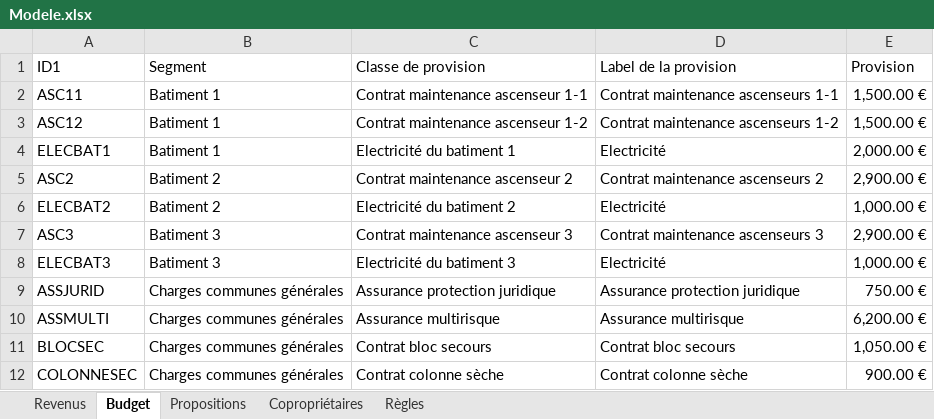
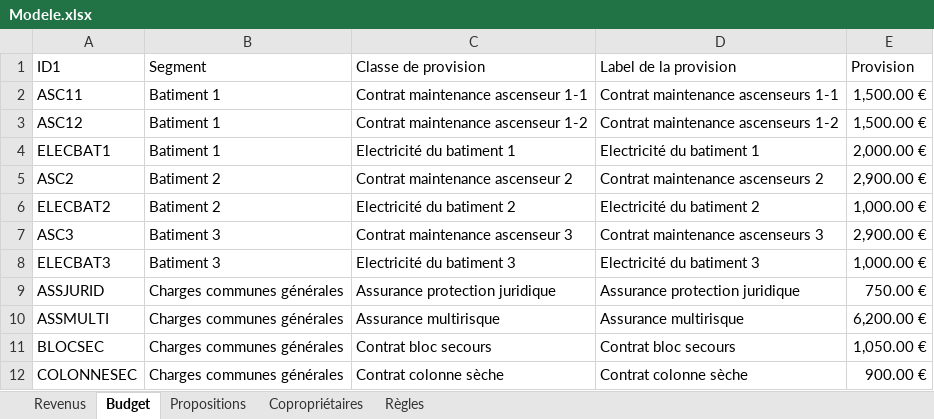
Before and after one commit to Gavroche97/streamlit-copro-charges, an Excel workbook: data/Modele.xlsx, sheet Budget, drawn as a sheet; only a part is shown; values as stored, in another font and other column widths than the file's, no borders; table styles not drawn; the diff names each change by its address in the sheet, - before the commit and + after, or states it on an @@ line.

```diff
--- a/data/Modele.xlsx (sheet Budget)
+++ b/data/Modele.xlsx (sheet Budget)
-D4 (Label de la provision): Electricité
+D4 (Label de la provision): Electricité du batiment 1
-D6 (Label de la provision): Electricité
+D6 (Label de la provision): Electricité du batiment 2
-D8 (Label de la provision): Electricité
+D8 (Label de la provision): Electricité du batiment 3
```
Also changed, not shown: 2 other files.
